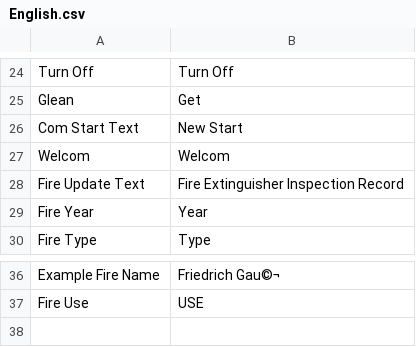
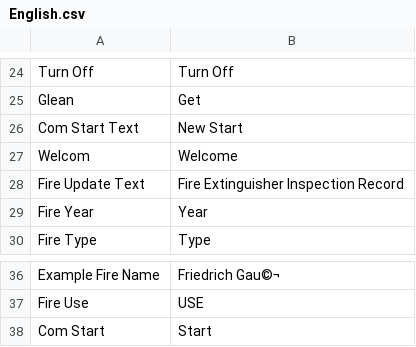
Before and after one commit to Attic-Yellow/3D.Horror.Game.Project, a CSV file: Assets/UIText/English.csv, drawn as a sheet; only a part is shown, gaps mark what is left out.

```diff
--- a/Assets/UIText/English.csv
+++ b/Assets/UIText/English.csv
@@ -26,3 +26,3 @@ Glean,Get
 Com Start Text,New Start
-Welcom,Welcom
+Welcom,Welcome
 Fire Update Text,Fire Extinguisher Inspection Record
@@ -37 +37,2 @@ Example Fire Name,Friedrich Gau©¬
 Fire Use,USE
+Com Start,Start
```
Also changed, not shown: Assets/UIText/Korean.csv, 23 other files.
